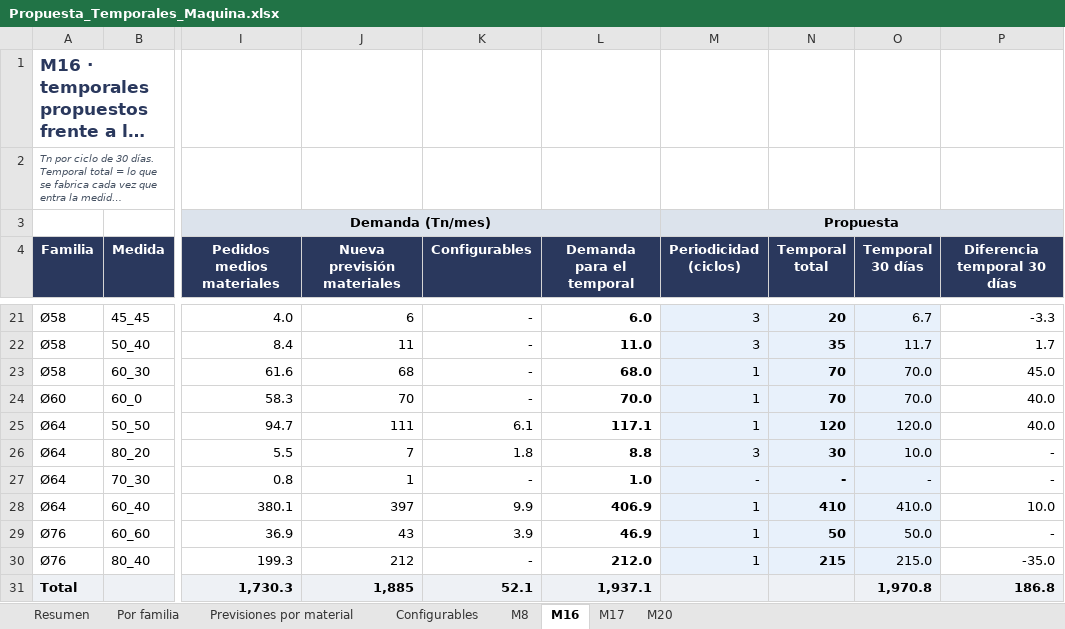
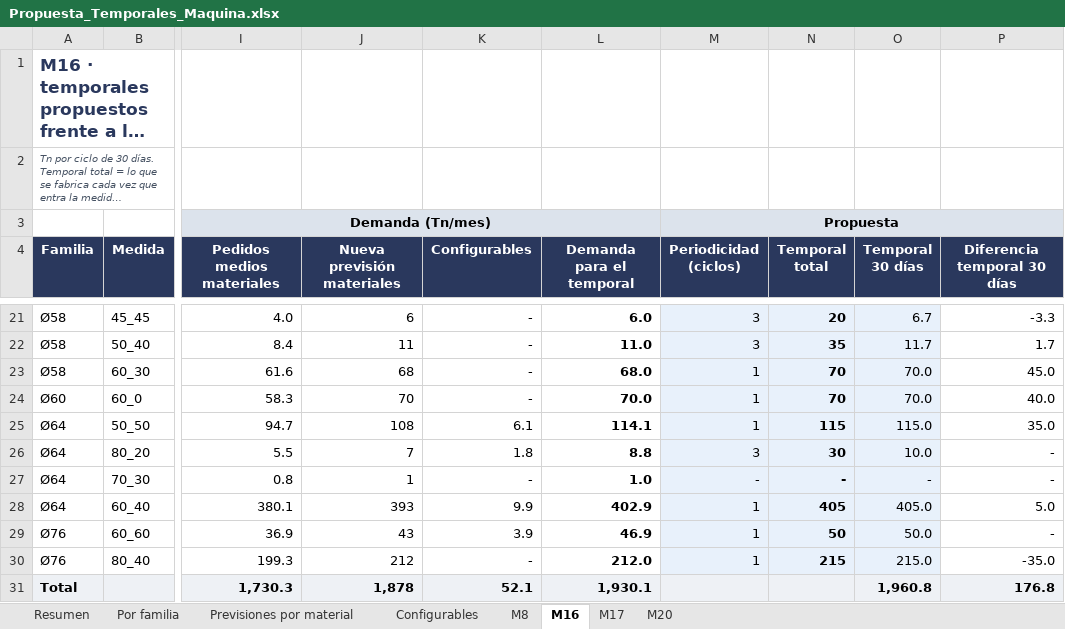
Before and after one commit to Enrique24799/AGSA, an Excel workbook: analisis/Propuesta_Temporales_Maquina.xlsx, sheet M16, drawn as a sheet; only a part is shown, gaps mark what is left out; long unchanged cells end in …; values as stored, in another font and other column widths than the file's, no borders; charts and pictures not drawn; the diff names each change by its address in the sheet, - before the commit and + after, or states it on an @@ line.

```diff
--- a/analisis/Propuesta_Temporales_Maquina.xlsx (sheet M16)
+++ b/analisis/Propuesta_Temporales_Maquina.xlsx (sheet M16)
-J25 (Nueva previsión materiales): 111
+J25 (Nueva previsión materiales): 108
-L25 (Demanda para el temporal): 117.1
+L25 (Demanda para el temporal): 114.1
-N25 (Temporal total): 120
+N25 (Temporal total): 115
-O25 (Temporal 30 días): 120.0
+O25 (Temporal 30 días): 115.0
-P25 (Diferencia temporal 30 días): 40.0
+P25 (Diferencia temporal 30 días): 35.0
-J28 (Nueva previsión materiales): 397
+J28 (Nueva previsión materiales): 393
-L28 (Demanda para el temporal): 406.9
+L28 (Demanda para el temporal): 402.9
-N28 (Temporal total): 410
+N28 (Temporal total): 405
-O28 (Temporal 30 días): 410.0
+O28 (Temporal 30 días): 405.0
-P28 (Diferencia temporal 30 días): 10.0
+P28 (Diferencia temporal 30 días): 5.0
-J31 (Nueva previsión materiales): 1,885
+J31 (Nueva previsión materiales): 1,878
-L31 (Demanda para el temporal): 1,937.1
+L31 (Demanda para el temporal): 1,930.1
-O31 (Temporal 30 días): 1,970.8
+O31 (Temporal 30 días): 1,960.8
-P31 (Diferencia temporal 30 días): 186.8
+P31 (Diferencia temporal 30 días): 176.8
```
Also changed, not shown: sheet Previsiones por material, sheet Resumen, sheet M8, sheet Por familia, formulas that keep their value.
